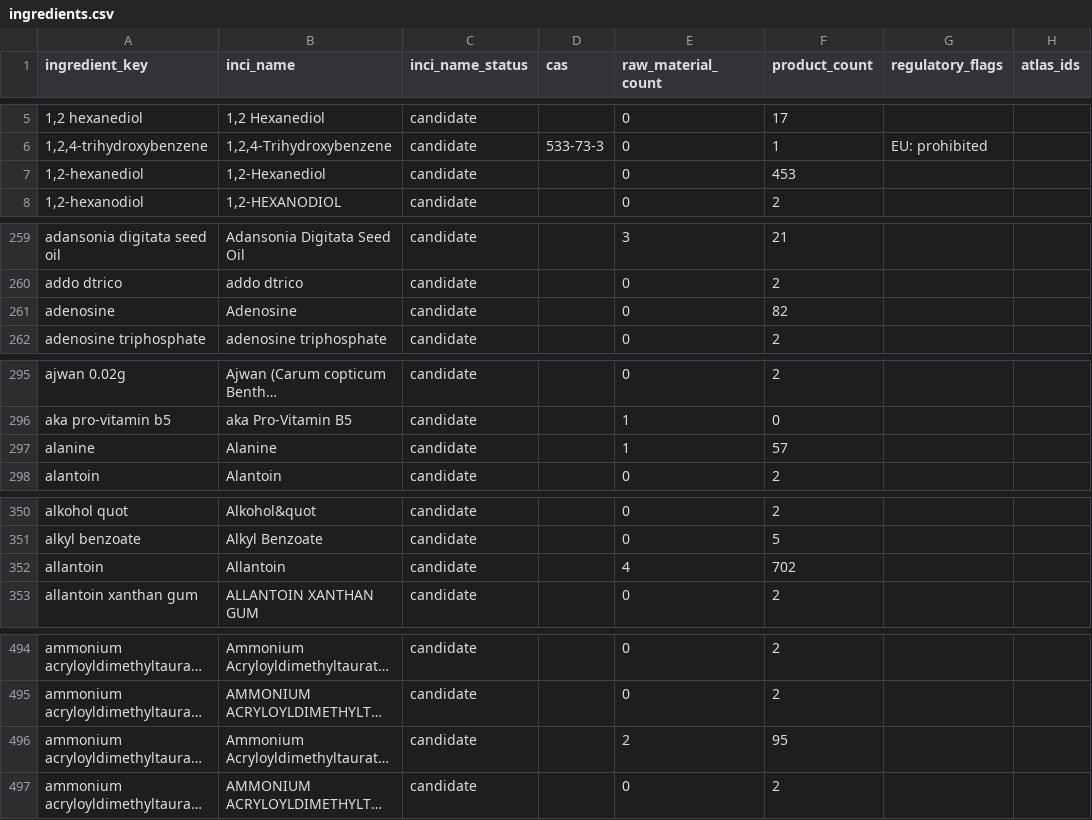
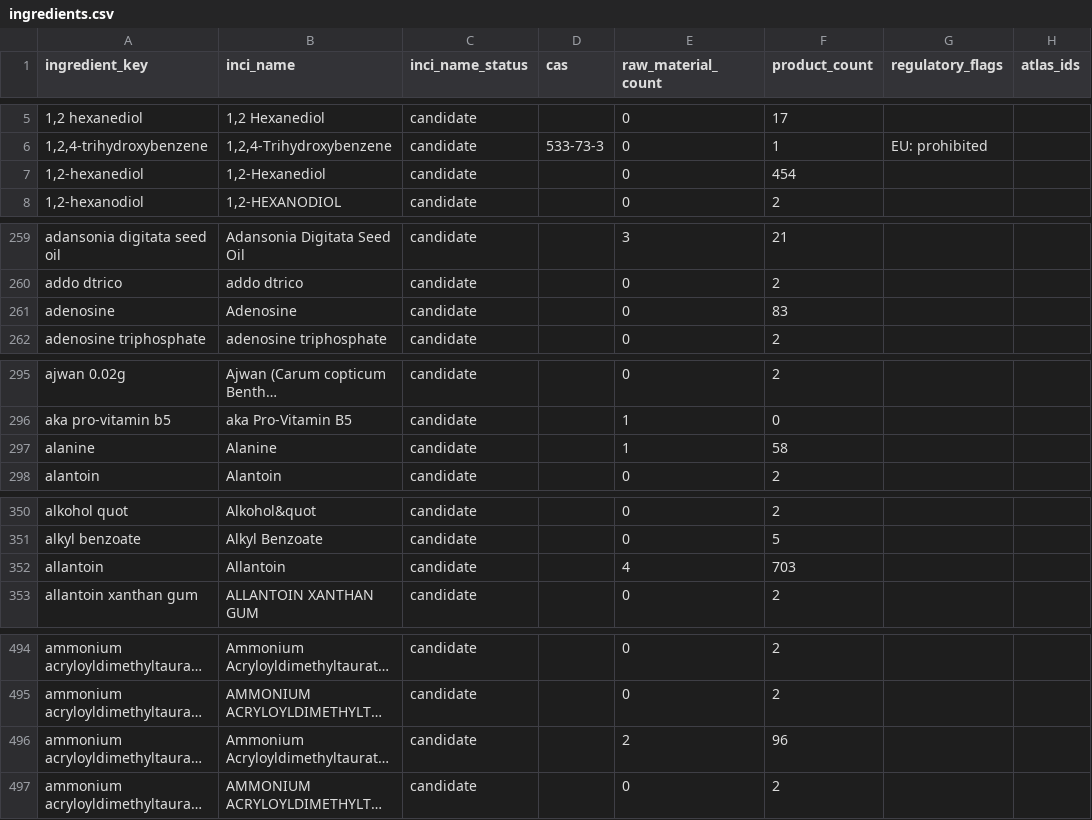
Before and after one commit to Arnitah/skincare-data-hub, a CSV file: data/ingredients.csv, drawn as a sheet; only a part is shown, gaps mark what is left out; long unchanged cells end in …; the diff covers the shown part only; the diff names each change by its address in the sheet, - before the commit and + after, or states it on an @@ line.

```diff
--- a/data/ingredients.csv
+++ b/data/ingredients.csv
-F7 (product_count): 453
+F7 (product_count): 454
-F261 (product_count): 82
+F261 (product_count): 83
-F297 (product_count): 57
+F297 (product_count): 58
-F352 (product_count): 702
+F352 (product_count): 703
-F496 (product_count): 95
+F496 (product_count): 96
```
Also changed, not shown: 3 added rows and 39 edited cells elsewhere in this file, data/change_log.csv, data/sheets/change_log_recent.csv, 36 other files.
